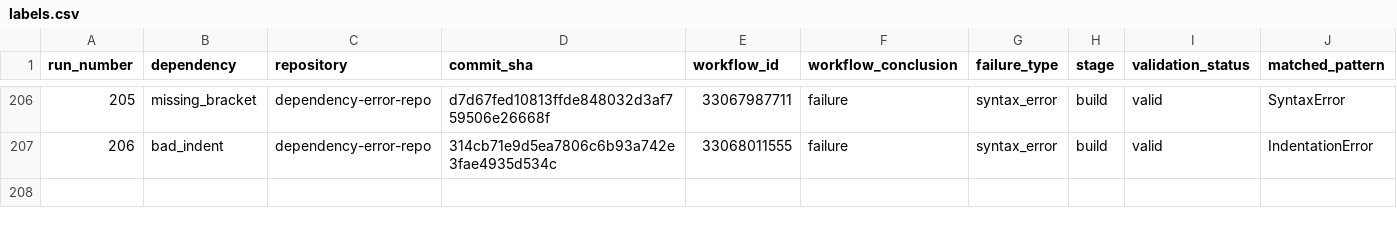
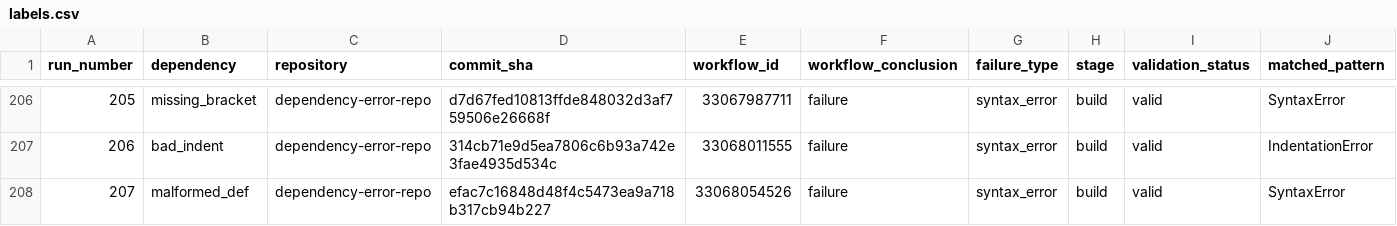
Before and after one commit to DhruvHegde/dependency-error-repo, a CSV file: labels.csv, drawn as a sheet; only a part is shown, gaps mark what is left out; rows hold the shown columns only; the diff names each change by its address in the sheet, - before the commit and + after, or states it on an @@ line.

Commit message:
Syntax Error Run 208 [malformed_if]

```diff
--- a/labels.csv
+++ b/labels.csv
+row 208: 207 | malformed_def | dependency-error-repo | efac7c16848d48f4c5473ea9a718b317cb94b227 | 33068054526 | failure | syntax_error | build | valid | SyntaxError
```
Also changed, not shown: 2 other files.
